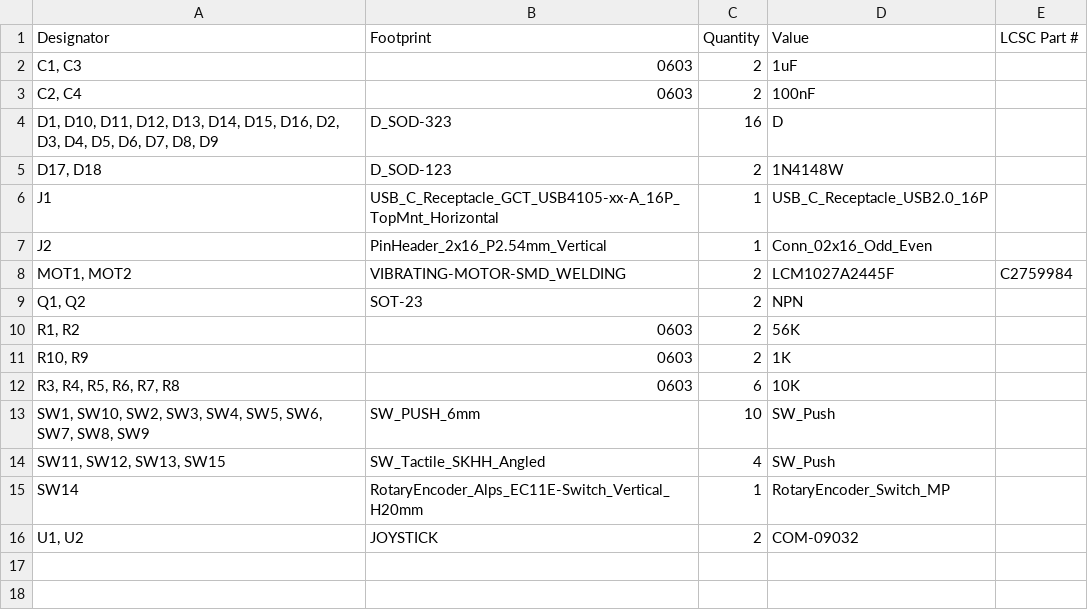
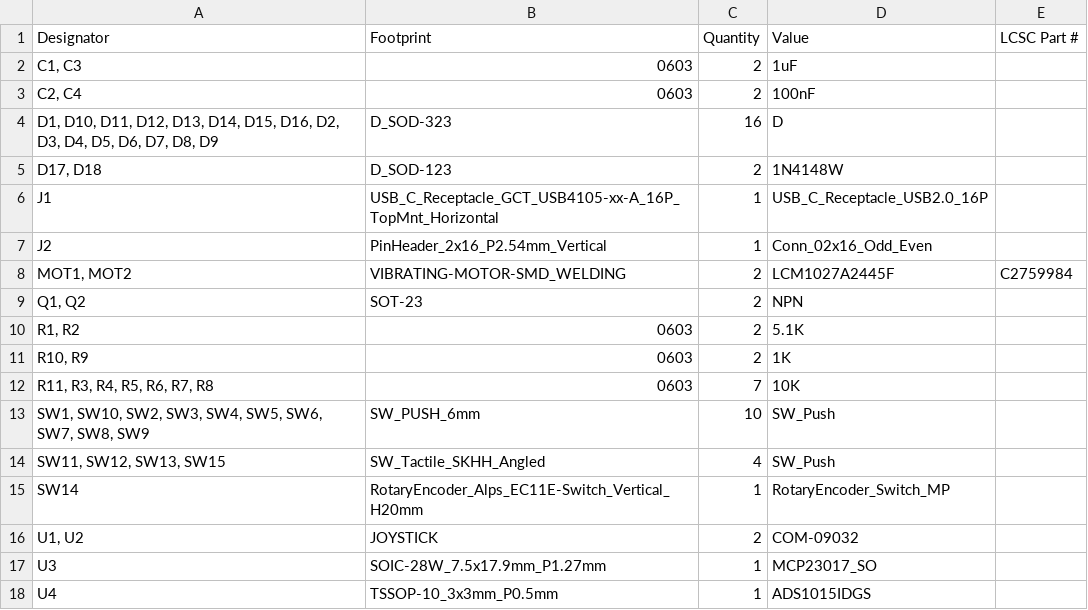
Before and after one commit to Merlin2LmmL/Joy-Controller, a CSV file: PCB/production/bom.csv, drawn as a sheet.

```diff
--- a/PCB/production/bom.csv
+++ b/PCB/production/bom.csv
@@ -9,5 +9,5 @@ J2,PinHeader_2x16_P2.54mm_Vertical,1,Conn_02x16_Odd_Even,
 "Q1, Q2",SOT-23,2,NPN,
-"R1, R2",0603,2,56K,
+"R1, R2",0603,2,5.1K,
 "R10, R9",0603,2,1K,
-"R3, R4, R5, R6, R7, R8",0603,6,10K,
+"R11, R3, R4, R5, R6, R7, R8",0603,7,10K,
 "SW1, SW10, SW2, SW3, SW4, SW5, SW6, SW7, SW8, SW9",SW_PUSH_6mm,10,SW_Push,
@@ -16 +16,3 @@ SW14,RotaryEncoder_Alps_EC11E-Switch_Vertical_H20mm,1,RotaryEncoder_Switch_MP,
 "U1, U2",JOYSTICK,2,COM-09032,
+U3,SOIC-28W_7.5x17.9mm_P1.27mm,1,MCP23017_SO,
+U4,TSSOP-10_3x3mm_P0.5mm,1,ADS1015IDGS,
```
Also changed, not shown: PCB/production/designators.csv, PCB/production/positions.csv, 21 other files.
